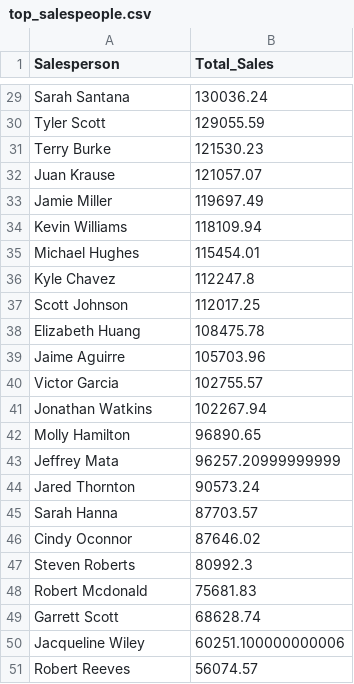
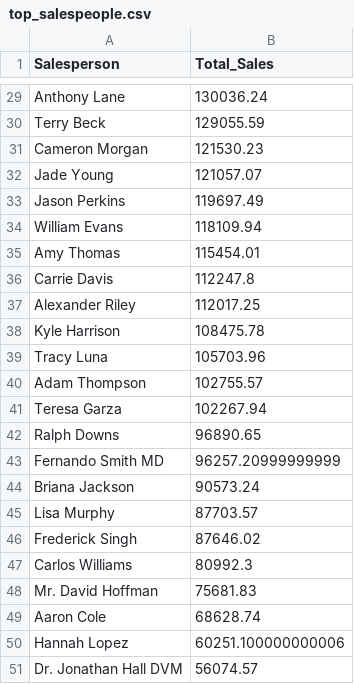
Before and after one commit to MaitreeShah01/Sales-Performance-Analysis, a CSV file: top_salespeople.csv, drawn as a sheet; only a part is shown, gaps mark what is left out; the diff covers the shown part only; the diff names each change by its address in the sheet, - before the commit and + after, or states it on an @@ line.

```diff
--- a/top_salespeople.csv
+++ b/top_salespeople.csv
-A29 (Salesperson): Sarah Santana
+A29 (Salesperson): Anthony Lane
-A30 (Salesperson): Tyler Scott
+A30 (Salesperson): Terry Beck
-A31 (Salesperson): Terry Burke
+A31 (Salesperson): Cameron Morgan
-A32 (Salesperson): Juan Krause
+A32 (Salesperson): Jade Young
-A33 (Salesperson): Jamie Miller
+A33 (Salesperson): Jason Perkins
-A34 (Salesperson): Kevin Williams
+A34 (Salesperson): William Evans
-A35 (Salesperson): Michael Hughes
+A35 (Salesperson): Amy Thomas
-A36 (Salesperson): Kyle Chavez
+A36 (Salesperson): Carrie Davis
-A37 (Salesperson): Scott Johnson
+A37 (Salesperson): Alexander Riley
-A38 (Salesperson): Elizabeth Huang
+A38 (Salesperson): Kyle Harrison
-A39 (Salesperson): Jaime Aguirre
+A39 (Salesperson): Tracy Luna
-A40 (Salesperson): Victor Garcia
+A40 (Salesperson): Adam Thompson
-A41 (Salesperson): Jonathan Watkins
+A41 (Salesperson): Teresa Garza
-A42 (Salesperson): Molly Hamilton
+A42 (Salesperson): Ralph Downs
-A43 (Salesperson): Jeffrey Mata
+A43 (Salesperson): Fernando Smith MD
-A44 (Salesperson): Jared Thornton
+A44 (Salesperson): Briana Jackson
-A45 (Salesperson): Sarah Hanna
+A45 (Salesperson): Lisa Murphy
-A46 (Salesperson): Cindy Oconnor
+A46 (Salesperson): Frederick Singh
-A47 (Salesperson): Steven Roberts
+A47 (Salesperson): Carlos Williams
-A48 (Salesperson): Robert Mcdonald
+A48 (Salesperson): Mr. David Hoffman
-A49 (Salesperson): Garrett Scott
+A49 (Salesperson): Aaron Cole
-A50 (Salesperson): Jacqueline Wiley
+A50 (Salesperson): Hannah Lopez
-A51 (Salesperson): Robert Reeves
+A51 (Salesperson): Dr. Jonathan Hall DVM
```
Also changed, not shown: 27 edited cells elsewhere in this file, 3 other files.
